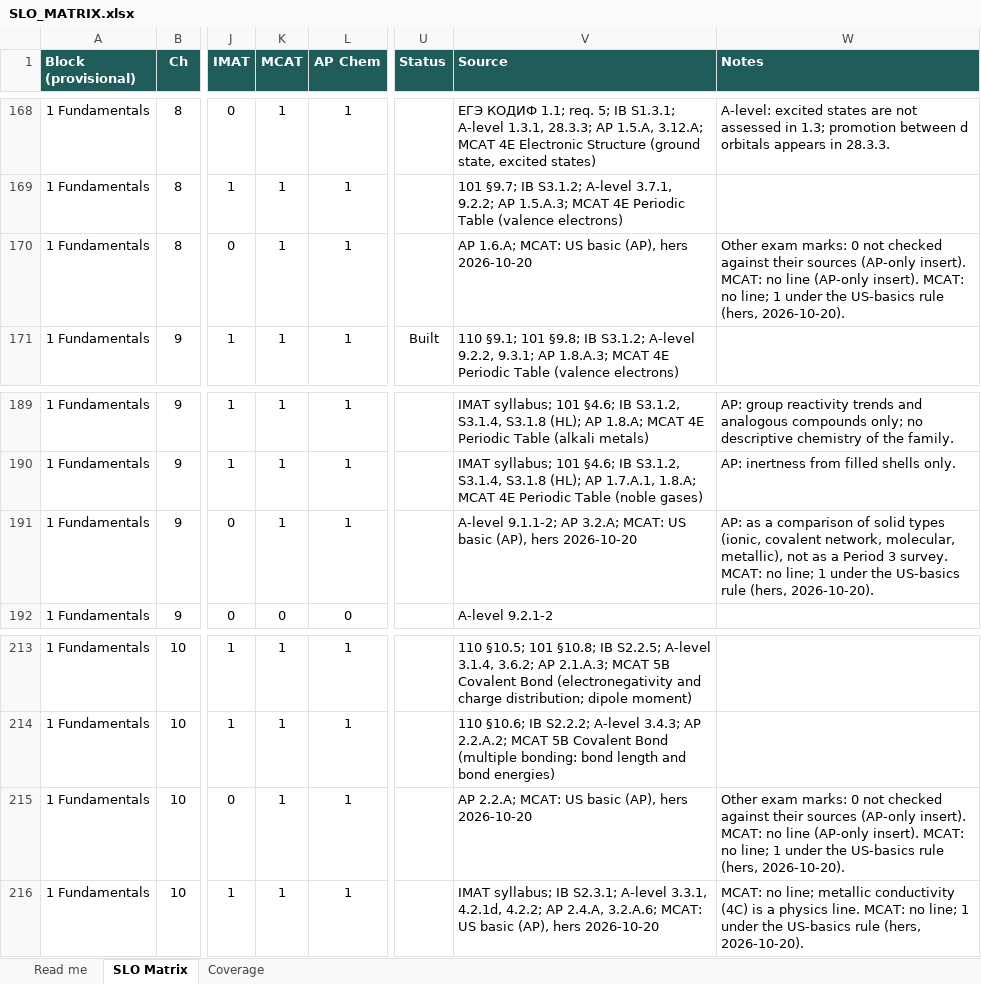
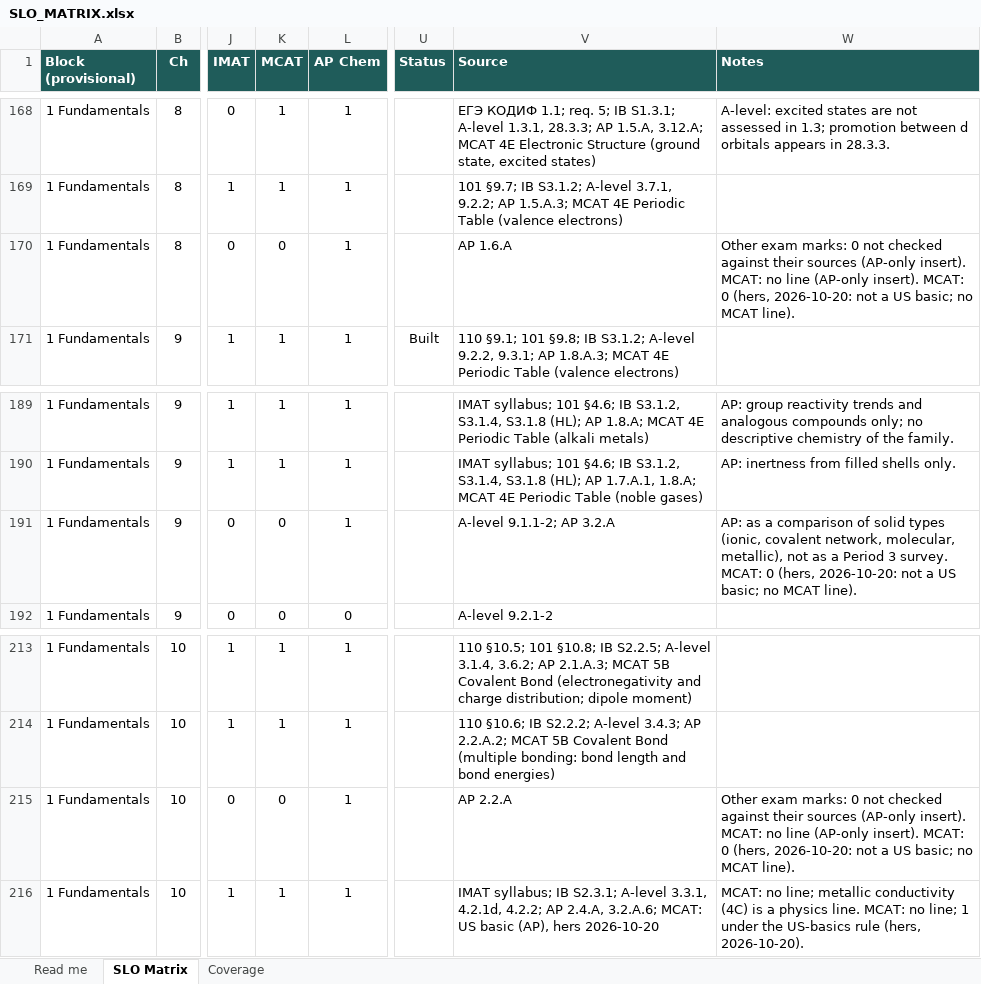
Before and after one commit to chem-coder/chem-games, an Excel workbook: documentation/slo-matrix/SLO_MATRIX.xlsx, sheet SLO Matrix, drawn as a sheet; only a part is shown, gaps mark what is left out; values as stored, in another font and other column widths than the file's, no borders; conditional formats not drawn; the diff covers the shown part only; the diff names each change by its address in the sheet, - before the commit and + after, or states it on an @@ line.

```diff
--- a/documentation/slo-matrix/SLO_MATRIX.xlsx (sheet SLO Matrix)
+++ b/documentation/slo-matrix/SLO_MATRIX.xlsx (sheet SLO Matrix)
-K170 (MCAT): 1
+K170 (MCAT): 0
-V170 (Source): AP 1.6.A; MCAT: US basic (AP), hers 2026-10-20
+V170 (Source): AP 1.6.A
-W170 (Notes): …insert). MCAT: no line; 1 under the US-basics rule (hers, 2026-10-20).
+W170 (Notes): …insert). MCAT: 0 (hers, 2026-10-20: not a US basic; no MCAT line).
-K191 (MCAT): 1
+K191 (MCAT): 0
-V191 (Source): A-level 9.1.1-2; AP 3.2.A; MCAT: US basic (AP), hers 2026-10-20
+V191 (Source): A-level 9.1.1-2; AP 3.2.A
-W191 (Notes): …survey. MCAT: no line; 1 under the US-basics rule (hers, 2026-10-20).
+W191 (Notes): …survey. MCAT: 0 (hers, 2026-10-20: not a US basic; no MCAT line).
-K215 (MCAT): 1
+K215 (MCAT): 0
-V215 (Source): AP 2.2.A; MCAT: US basic (AP), hers 2026-10-20
+V215 (Source): AP 2.2.A
-W215 (Notes): …insert). MCAT: no line; 1 under the US-basics rule (hers, 2026-10-20).
+W215 (Notes): …insert). MCAT: 0 (hers, 2026-10-20: not a US basic; no MCAT line).
```
Also changed, not shown: 24 edited cells elsewhere in this sheet, 2 other files.
